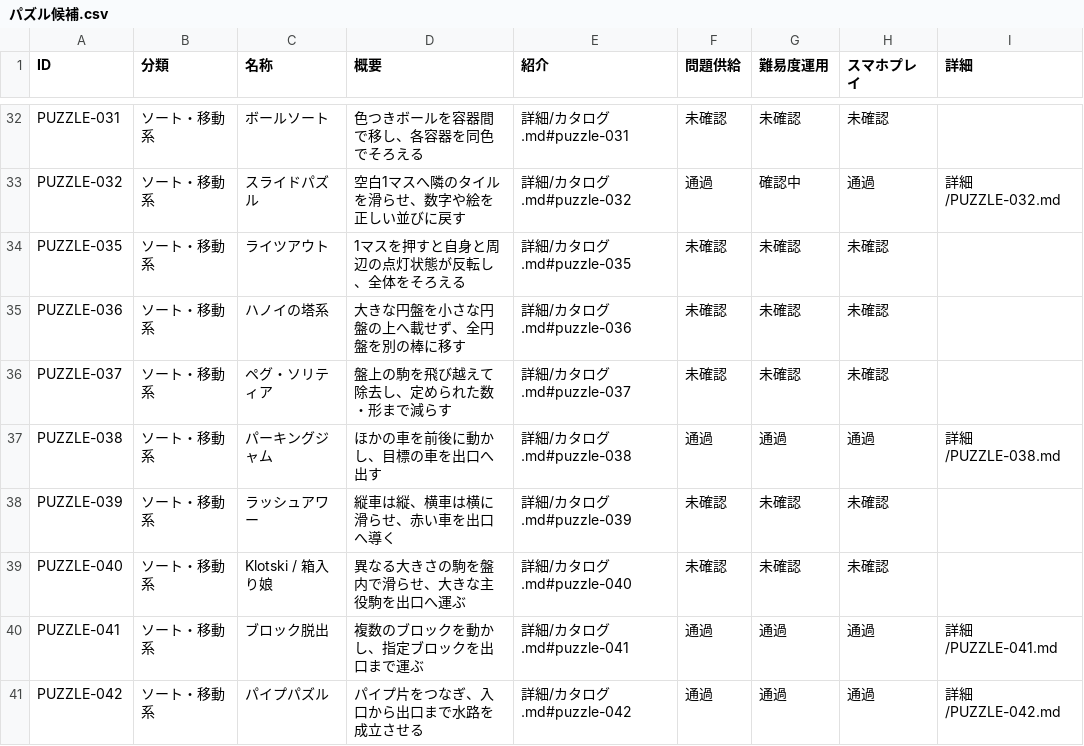
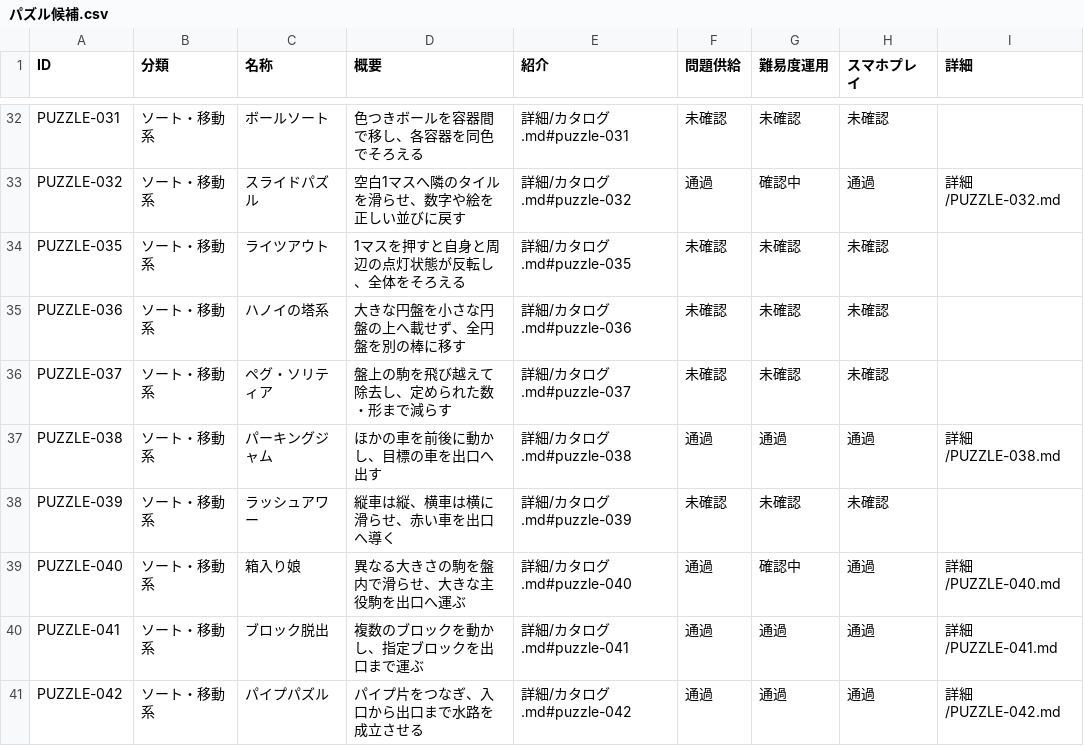
Before and after one commit to hizahizi-hizumi/pa-zzle, a CSV file: docs/パズル/候補/パズル候補.csv, drawn as a sheet; only a part is shown, gaps mark what is left out; the diff names each change by its address in the sheet, - before the commit and + after, or states it on an @@ line.

```diff
--- a/docs/パズル/候補/パズル候補.csv
+++ b/docs/パズル/候補/パズル候補.csv
-C39 (名称): Klotski / 箱入り娘
+C39 (名称): 箱入り娘
-F39 (問題供給): 未確認
+F39 (問題供給): 通過
-G39 (難易度運用): 未確認
+G39 (難易度運用): 確認中
-H39 (スマホプレイ): 未確認
+H39 (スマホプレイ): 通過
-I39 (詳細): (empty)
+I39 (詳細): 詳細/PUZZLE-040.md
```
Also changed, not shown: 2 other files.
